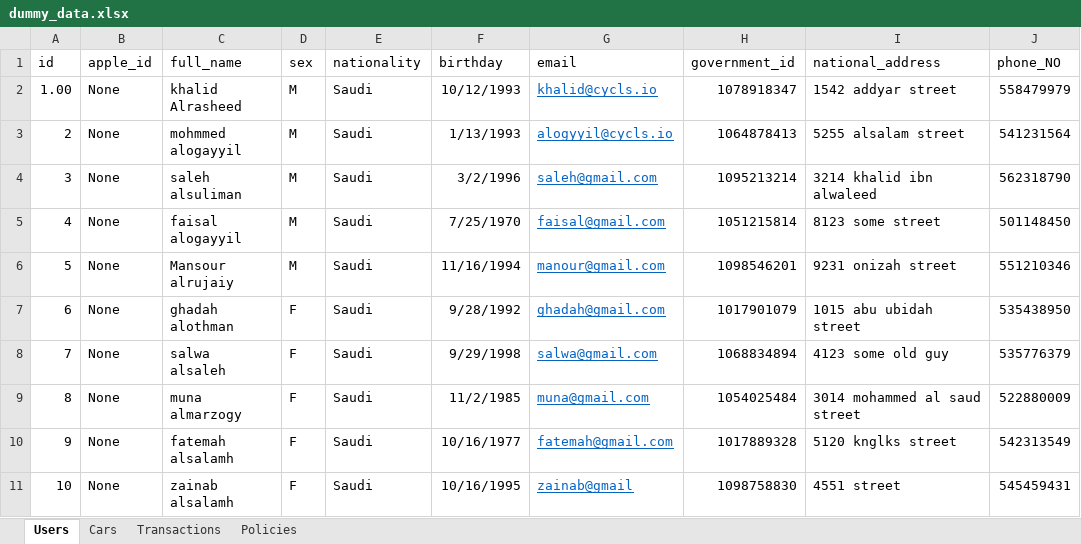
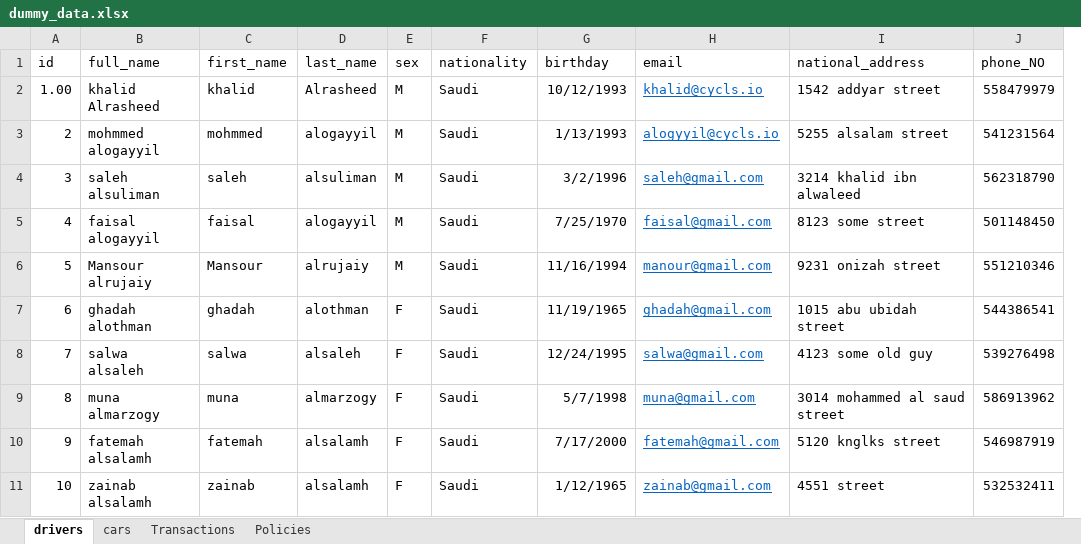
Before and after one commit to ikhalid-alrasheed/saryah-proxy, an Excel workbook: dummy_data.xlsx, sheet drivers, drawn as a sheet; values as stored, in another font and other column widths than the file's, no borders; removed rows and columns are numbered as before the commit, all else as after; the diff names each change by its address in the sheet, - before the commit and + after, or states it on an @@ line.

```diff
--- a/dummy_data.xlsx (sheet drivers)
+++ b/dummy_data.xlsx (sheet drivers)
-sheet tab: Users
+sheet tab: drivers
-sheet tab: Cars
+sheet tab: cars
-column B (apple_id), rows 2-11: all None
+column C (first_name), rows 2-11: khalid | mohmmed | saleh | faisal | Mansour | ghadah | salwa | muna | fatemah | zainab
+column D (last_name), rows 2-11: Alrasheed | alogayyil | alsuliman | alogayyil | alrujaiy | alothman | alsaleh | almarzogy | alsalamh | alsalamh
-column H (government_id), rows 2-11: 1078918347 | 1064878413 | 1095213214 | 1051215814 | 1098546201 | 1017901079 | 1068834894 | 1054025484 | 1017889328 | 1098758830
-G7 (birthday): 9/28/1992
+G7 (birthday): 11/19/1965
-J7 (phone_NO): 535438950
+J7 (phone_NO): 544386541
-G8 (birthday): 9/29/1998
+G8 (birthday): 12/24/1995
-J8 (phone_NO): 535776379
+J8 (phone_NO): 539276498
-G9 (birthday): 11/2/1985
+G9 (birthday): 5/7/1998
-J9 (phone_NO): 522880009
+J9 (phone_NO): 586913962
-G10 (birthday): 10/16/1977
+G10 (birthday): 7/17/2000
-J10 (phone_NO): 542313549
+J10 (phone_NO): 546987919
-G11 (birthday): 10/16/1995
+G11 (birthday): 1/12/1965
-H11 (email): zainab@gmail
+H11 (email): zainab@gmail.com
-J11 (phone_NO): 545459431
+J11 (phone_NO): 532532411
```
Also changed, not shown: sheet Transactions, sheet cars, sheet Policies, 7 other files.
